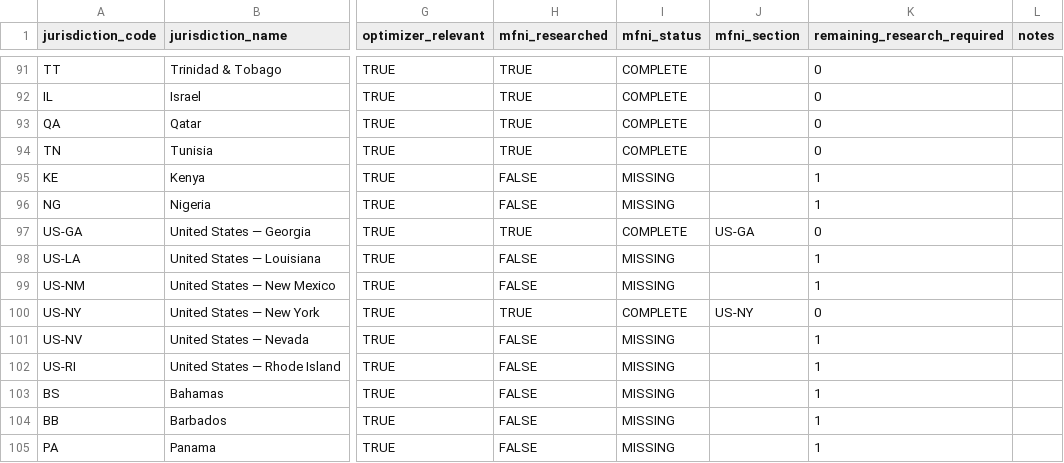
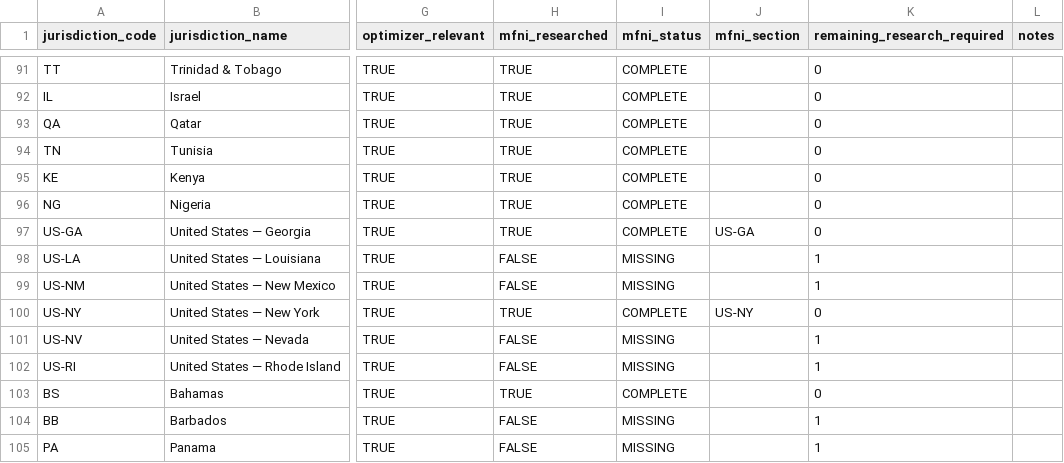
Before and after one commit to surajgohill-oss/Frametax, a CSV file: docs/validation/MFNI_CANONICAL_JURISDICTION_RECONCILIATION_AG.csv, drawn as a sheet; only a part is shown, gaps mark what is left out; the diff names each change by its address in the sheet, - before the commit and + after, or states it on an @@ line.

```diff
--- a/docs/validation/MFNI_CANONICAL_JURISDICTION_RECONCILIATION_AG.csv
+++ b/docs/validation/MFNI_CANONICAL_JURISDICTION_RECONCILIATION_AG.csv
-H95:H96 (mfni_researched): FALSE
+H95:H96 (mfni_researched): TRUE
-I95:I96 (mfni_status): MISSING
+I95:I96 (mfni_status): COMPLETE
-K95:K96 (remaining_research_required): 1
+K95:K96 (remaining_research_required): 0
-H103 (mfni_researched): FALSE
+H103 (mfni_researched): TRUE
-I103 (mfni_status): MISSING
+I103 (mfni_status): COMPLETE
-K103 (remaining_research_required): 1
+K103 (remaining_research_required): 0
```
Also changed, not shown: docs/validation/MFNI_GLOBAL_COVERAGE_MATRIX_AG.csv, 1 other file.
